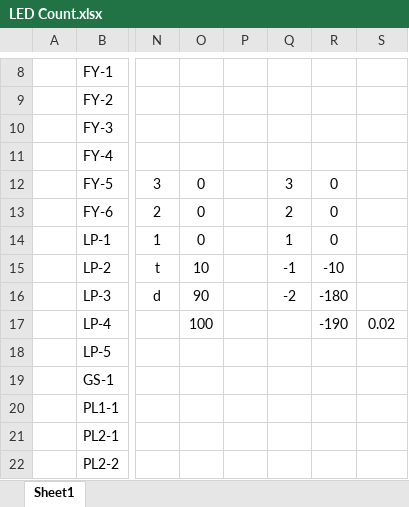
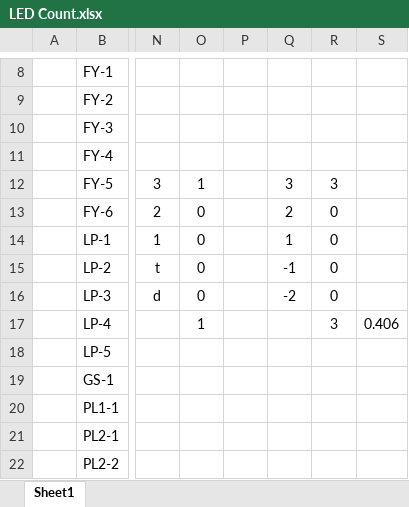
Before and after one commit to CarnivalBen/golden-key, an Excel workbook: concept/LED Count.xlsx, sheet Sheet1, drawn as a sheet; only a part is shown, gaps mark what is left out; values as stored, in another font and other column widths than the file's, no borders; the diff names each change by its address in the sheet, - before the commit and + after, or states it on an @@ line.

```diff
--- a/concept/LED Count.xlsx (sheet Sheet1)
+++ b/concept/LED Count.xlsx (sheet Sheet1)
-O12: 0
+O12: 1
-R12: 0
+R12: 3
-O15: 10
+O15: 0
-R15: -10
+R15: 0
-O16: 90
+O16: 0
-R16: -180
+R16: 0
-O17: 100
+O17: 1
-R17: -190
+R17: 3
-S17: 0.02
+S17: 0.406
```
Also changed, not shown: 5 other files.
